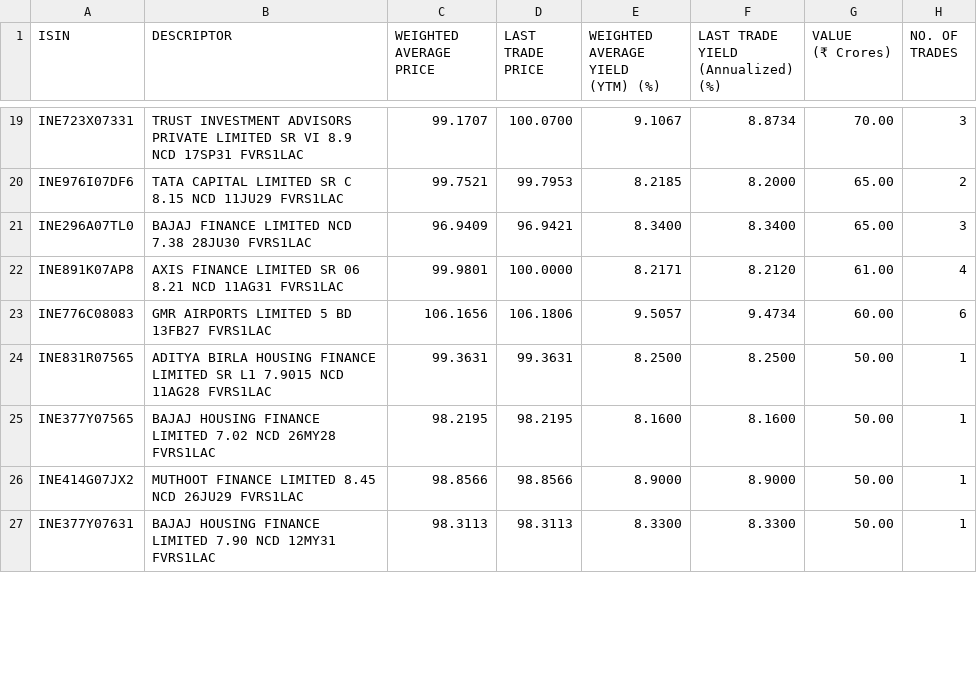
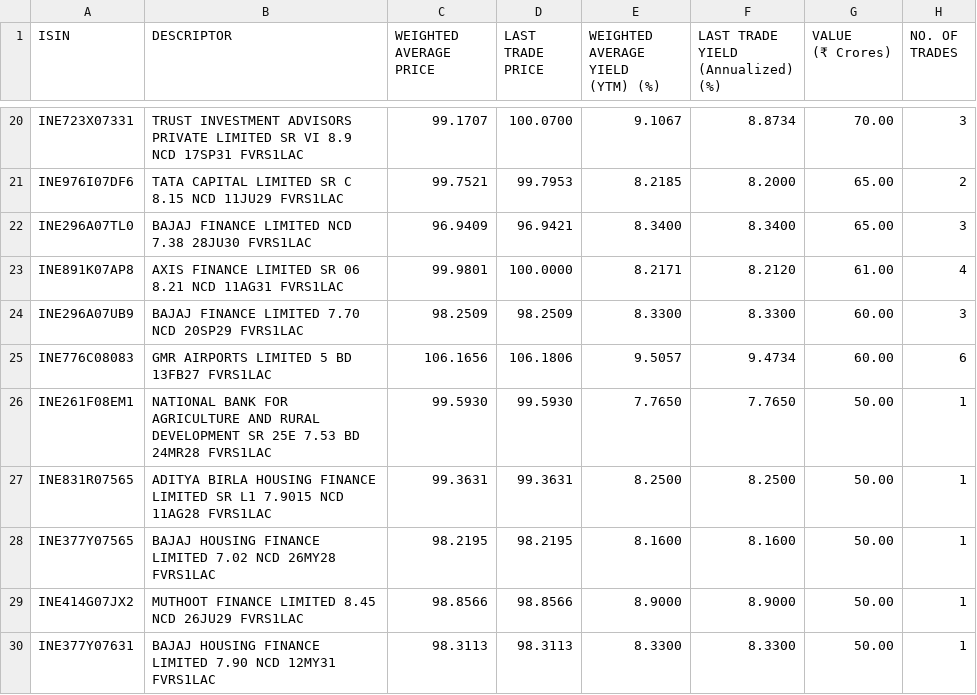
Before and after one commit to swayamjitdalai-bit/debt-market-dashboard, a CSV file: data/cbrics.csv, drawn as a sheet; only a part is shown, gaps mark what is left out; the diff covers the shown part only; the diff names each change by its address in the sheet, - before the commit and + after, or states it on an @@ line.

```diff
--- a/data/cbrics.csv
+++ b/data/cbrics.csv
+row 24: INE296A07UB9 | BAJAJ FINANCE LIMITED 7.70 NCD 20SP29 FVRS1LAC | 98.2509 | 98.2509 | 8.3300 | 8.3300 | 60.00 | 3
+row 26: INE261F08EM1 | NATIONAL BANK FOR AGRICULTURE AND RURAL DEVELOPMENT SR 25E 7.53 BD 24MR28 FVRS1LAC | 99.5930 | 99.5930 | 7.7650 | 7.7650 | 50.00 | 1
```
Also changed, not shown: 11 added rows, 3 removed rows and 2 edited cells elsewhere in this file, 5 other files.
